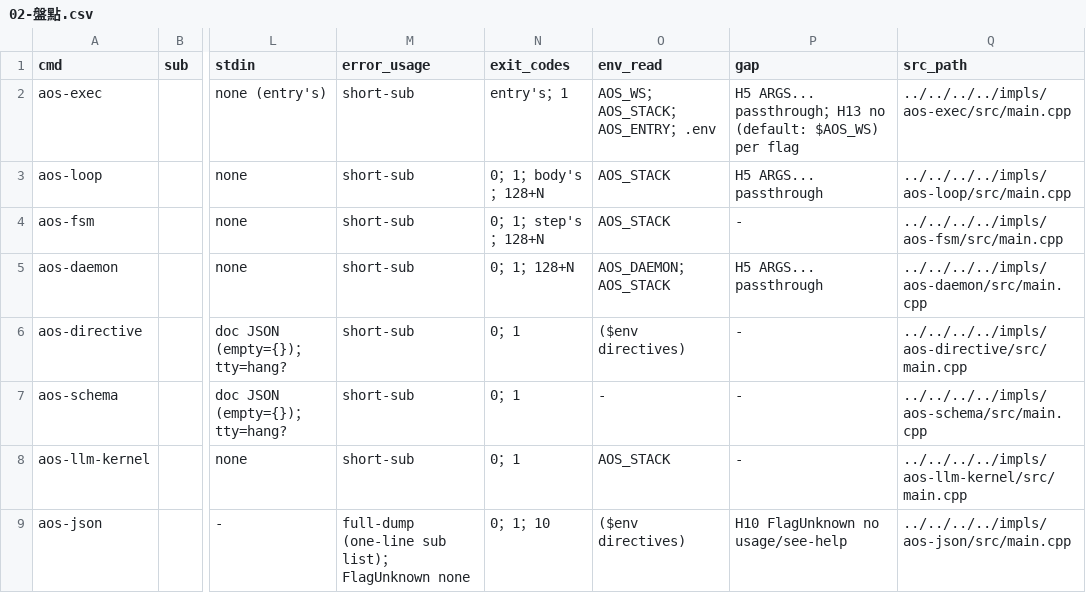
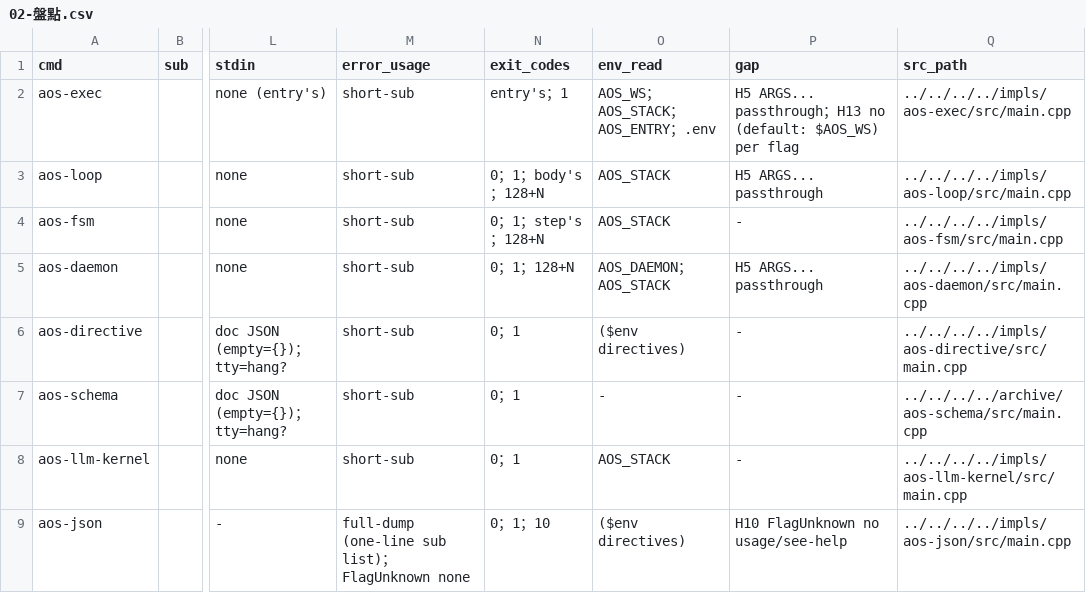
Before and after one commit to justty32/aos, a CSV file: proto8/thinking/2026-11/06/human-cli/02-盤點.csv, drawn as a sheet; only a part is shown, gaps mark what is left out; the diff names each change by its address in the sheet, - before the commit and + after, or states it on an @@ line.

```diff
--- a/proto8/thinking/2026-11/06/human-cli/02-盤點.csv
+++ b/proto8/thinking/2026-11/06/human-cli/02-盤點.csv
-Q7 (src_path): ../../../../impls/aos-schema/src/main.cpp
+Q7 (src_path): ../../../../archive/aos-schema/src/main.cpp
```
Also changed, not shown: 26 other files.
